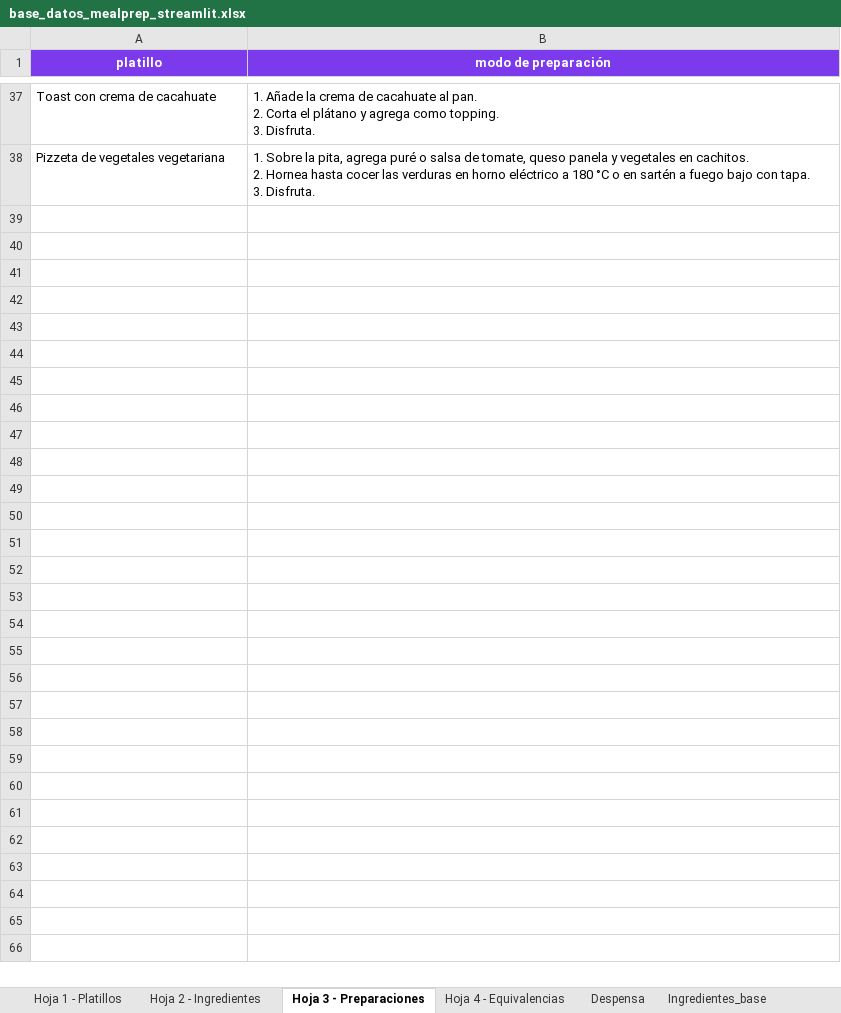
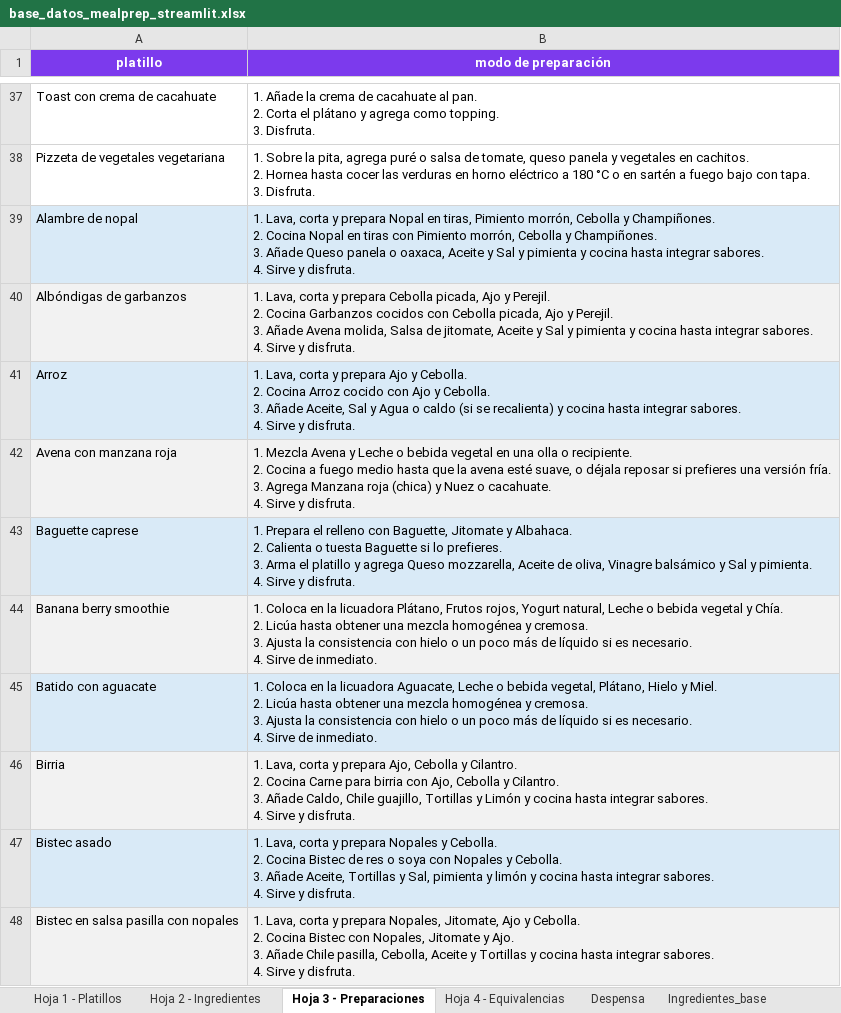
Before and after one commit to beatrizleonh/mealprep-dashboard, an Excel workbook: base_datos_mealprep_streamlit.xlsx, sheet Hoja 3 - Preparaciones, drawn as a sheet; only a part is shown, gaps mark what is left out; values as stored, in another font and other column widths than the file's, no borders; table styles not drawn; ↵ is a line break in a cell; the diff covers the shown part only; the diff names each change by its address in the sheet, - before the commit and + after, or states it on an @@ line.

```diff
--- a/base_datos_mealprep_streamlit.xlsx (sheet Hoja 3 - Preparaciones)
+++ b/base_datos_mealprep_streamlit.xlsx (sheet Hoja 3 - Preparaciones)
+row 39: Alambre de nopal | 1. Lava, corta y prepara Nopal en tiras, Pimiento morrón, Cebolla y Champiñones. ↵ 2. Cocina Nopal en tiras con Pimiento morrón, Cebolla y Champiñones. ↵ 3. Añade Queso panela o oaxaca, Aceite y Sal y pimienta y cocina hasta integrar sabores. ↵ 4. Sirve y disfruta.
+row 40: Albóndigas de garbanzos | 1. Lava, corta y prepara Cebolla picada, Ajo y Perejil. ↵ 2. Cocina Garbanzos cocidos con Cebolla picada, Ajo y Perejil. ↵ 3. Añade Avena molida, Salsa de jitomate, Aceite y Sal y pimienta y cocina hasta integrar sabores. ↵ 4. Sirve y disfruta.
+row 41: Arroz | 1. Lava, corta y prepara Ajo y Cebolla. ↵ 2. Cocina Arroz cocido con Ajo y Cebolla. ↵ 3. Añade Aceite, Sal y Agua o caldo (si se recalienta) y cocina hasta integrar sabores. ↵ 4. Sirve y disfruta.
+row 42: Avena con manzana roja | 1. Mezcla Avena y Leche o bebida vegetal en una olla o recipiente. ↵ 2. Cocina a fuego medio hasta que la avena esté suave, o déjala reposar si prefieres una versión fría. ↵ 3. Agrega Manzana roja (chica) y Nuez o cacahuate. ↵ 4. Sirve y disfruta.
+row 43: Baguette caprese | 1. Prepara el relleno con Baguette, Jitomate y Albahaca. ↵ 2. Calienta o tuesta Baguette si lo prefieres. ↵ 3. Arma el platillo y agrega Queso mozzarella, Aceite de oliva, Vinagre balsámico y Sal y pimienta. ↵ 4. Sirve y disfruta.
+row 44: Banana berry smoothie | 1. Coloca en la licuadora Plátano, Frutos rojos, Yogurt natural, Leche o bebida vegetal y Chía. ↵ 2. Licúa hasta obtener una mezcla homogénea y cremosa. ↵ 3. Ajusta la consistencia con hielo o un poco más de líquido si es necesario. ↵ 4. Sirve de inmediato.
+row 45: Batido con aguacate | 1. Coloca en la licuadora Aguacate, Leche o bebida vegetal, Plátano, Hielo y Miel. ↵ 2. Licúa hasta obtener una mezcla homogénea y cremosa. ↵ 3. Ajusta la consistencia con hielo o un poco más de líquido si es necesario. ↵ 4. Sirve de inmediato.
+row 46: Birria | 1. Lava, corta y prepara Ajo, Cebolla y Cilantro. ↵ 2. Cocina Carne para birria con Ajo, Cebolla y Cilantro. ↵ 3. Añade Caldo, Chile guajillo, Tortillas y Limón y cocina hasta integrar sabores. ↵ 4. Sirve y disfruta.
+row 47: Bistec asado | 1. Lava, corta y prepara Nopales y Cebolla. ↵ 2. Cocina Bistec de res o soya con Nopales y Cebolla. ↵ 3. Añade Aceite, Tortillas y Sal, pimienta y limón y cocina hasta integrar sabores. ↵ 4. Sirve y disfruta.
+row 48: Bistec en salsa pasilla con nopales | 1. Lava, corta y prepara Nopales, Jitomate, Ajo y Cebolla. ↵ 2. Cocina Bistec con Nopales, Jitomate y Ajo. ↵ 3. Añade Chile pasilla, Cebolla, Aceite y Tortillas y cocina hasta integrar sabores. ↵ 4. Sirve y disfruta.
```
Also changed, not shown: 142 added rows elsewhere in this sheet, sheet Ingredientes_base, sheet Hoja 2 - Ingredientes, sheet Despensa, sheet Hoja 4 - Equivalencias, sheet Hoja 1 - Platillos, other sheet tabs.
